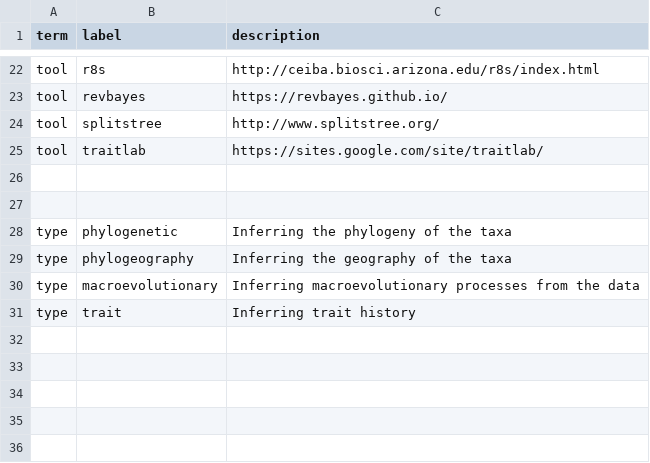
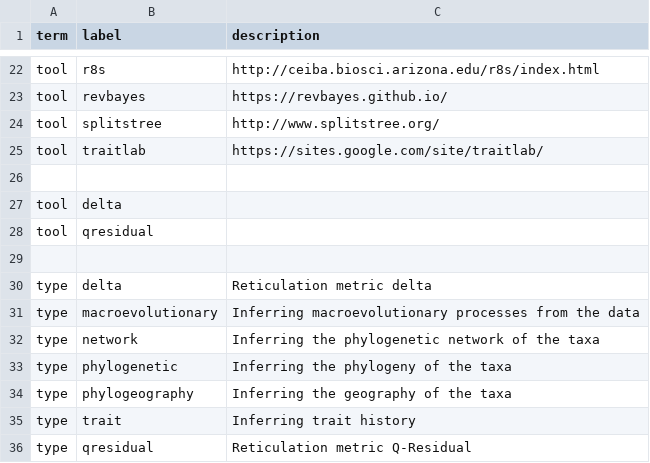
Before and after one commit to SimonGreenhill/LangPhyDB, a CSV file: terms.csv, drawn as a sheet; only a part is shown, gaps mark what is left out.

```diff
--- a/terms.csv
+++ b/terms.csv
@@ -26,6 +26,11 @@ tool,traitlab,https://sites.google.com/site/traitlab/
 
+tool,delta,
+tool,qresidual,
 
+type,delta,Reticulation metric delta
+type,macroevolutionary,Inferring macroevolutionary processes from the data
+type,network,Inferring the phylogenetic network of the taxa
 type,phylogenetic,Inferring the phylogeny of the taxa
 type,phylogeography,Inferring the geography of the taxa
-type,macroevolutionary,Inferring macroevolutionary processes from the data
 type,trait,Inferring trait history
+type,qresidual,Reticulation metric Q-Residual
```
Also changed, not shown: 2 other files.
